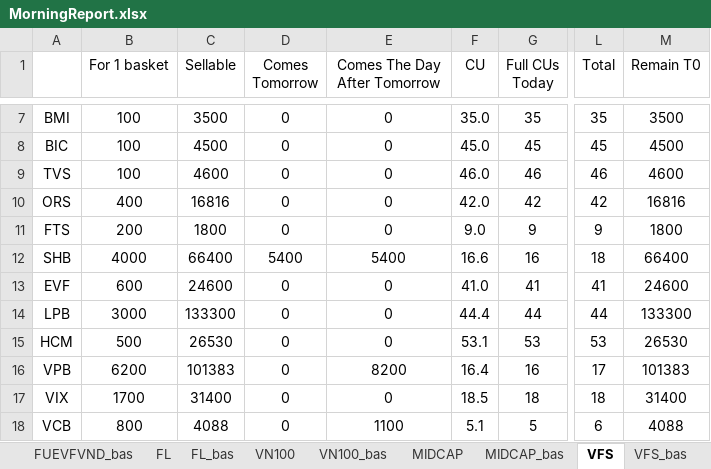
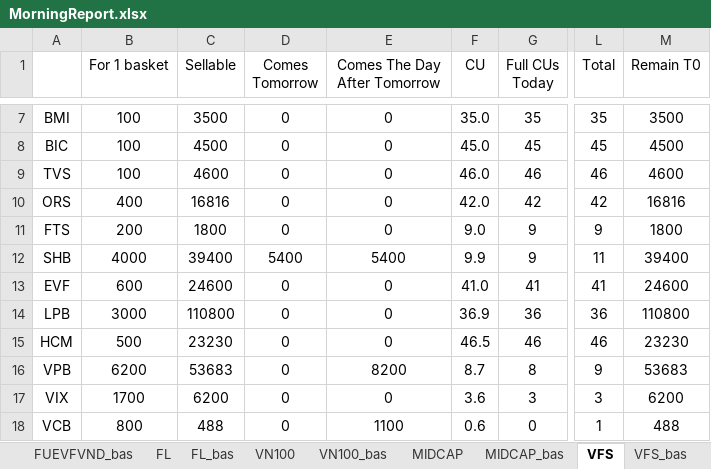
Before and after one commit to ViNTT020120/quick_operation_portfolio, an Excel workbook: Daily Trading/MorningReport.xlsx, sheet VFS, drawn as a sheet; only a part is shown, gaps mark what is left out; values as stored, in another font and other column widths than the file's, no borders; conditional formats not drawn; the diff covers the shown part only; the diff names each change by its address in the sheet, - before the commit and + after, or states it on an @@ line.

```diff
--- a/Daily Trading/MorningReport.xlsx (sheet VFS)
+++ b/Daily Trading/MorningReport.xlsx (sheet VFS)
-C12 (Sellable): 66400
+C12 (Sellable): 39400
-F12 (CU): 16.6
+F12 (CU): 9.9
-G12 (Full CUs Today): 16
+G12 (Full CUs Today): 9
-L12 (Total): 18
+L12 (Total): 11
-M12 (Remain T0): 66400
+M12 (Remain T0): 39400
-C14 (Sellable): 133300
+C14 (Sellable): 110800
-F14 (CU): 44.4
+F14 (CU): 36.9
-G14 (Full CUs Today): 44
+G14 (Full CUs Today): 36
-L14 (Total): 44
+L14 (Total): 36
-M14 (Remain T0): 133300
+M14 (Remain T0): 110800
-C15 (Sellable): 26530
+C15 (Sellable): 23230
-F15 (CU): 53.1
+F15 (CU): 46.5
-G15 (Full CUs Today): 53
+G15 (Full CUs Today): 46
-L15 (Total): 53
+L15 (Total): 46
-M15 (Remain T0): 26530
+M15 (Remain T0): 23230
-C16 (Sellable): 101383
+C16 (Sellable): 53683
-F16 (CU): 16.4
+F16 (CU): 8.7
-G16 (Full CUs Today): 16
+G16 (Full CUs Today): 8
-L16 (Total): 17
+L16 (Total): 9
-M16 (Remain T0): 101383
+M16 (Remain T0): 53683
-C17 (Sellable): 31400
+C17 (Sellable): 6200
-F17 (CU): 18.5
+F17 (CU): 3.6
-G17 (Full CUs Today): 18
+G17 (Full CUs Today): 3
-L17 (Total): 18
+L17 (Total): 3
-M17 (Remain T0): 31400
+M17 (Remain T0): 6200
-C18 (Sellable): 4088
+C18 (Sellable): 488
-F18 (CU): 5.1
+F18 (CU): 0.6
-G18 (Full CUs Today): 5
+G18 (Full CUs Today): 0
-L18 (Total): 6
+L18 (Total): 1
-M18 (Remain T0): 4088
+M18 (Remain T0): 488
```
Also changed, not shown: 70 edited cells elsewhere in this sheet, sheet MIDCAP, sheet updated_plusgrid, sheet VN100, sheet E1 basket NFOL Morning, sheet FL, sheet Diamond, 2 more sheets, other sheet tabs, formulas that keep their value, hidden cells, 2 other files.
